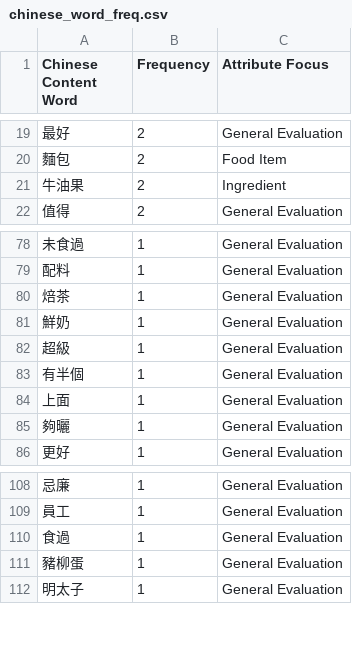
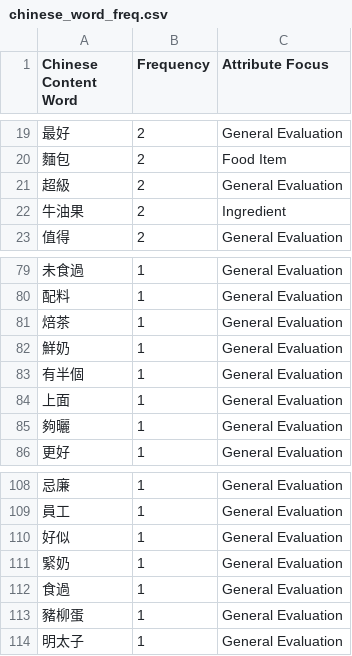
Before and after one commit to AlexanderZYD/cpc353-hk-cafe-codeswitching, a CSV file: data/chinese_word_freq.csv, drawn as a sheet; only a part is shown, gaps mark what is left out.

```diff
--- a/data/chinese_word_freq.csv
+++ b/data/chinese_word_freq.csv
@@ -20,2 +20,3 @@ Chinese Content Word,Frequency,Attribute Focus
 麵包,2,Food Item
+超級,2,General Evaluation
 牛油果,2,Ingredient
@@ -81,3 +82,2 @@ Chinese Content Word,Frequency,Attribute Focus
 鮮奶,1,General Evaluation
-超級,1,General Evaluation
 有半個,1,General Evaluation
@@ -109,2 +109,4 @@ Chinese Content Word,Frequency,Attribute Focus
 員工,1,General Evaluation
+好似,1,General Evaluation
+緊奶,1,General Evaluation
 食過,1,General Evaluation
```
Also changed, not shown: data/cross_language_bigrams.csv, data/english_word_freq.csv, 2 other files.
